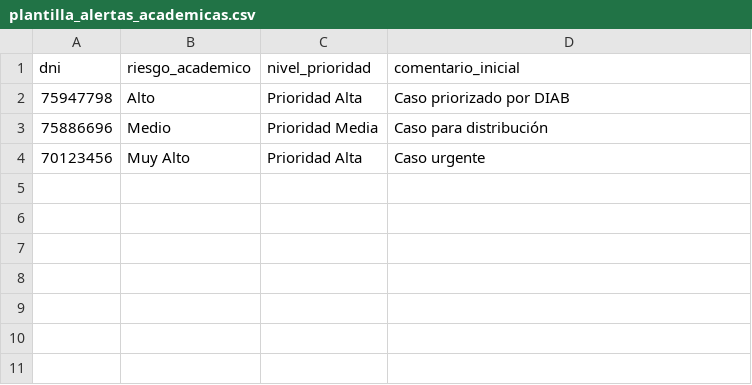
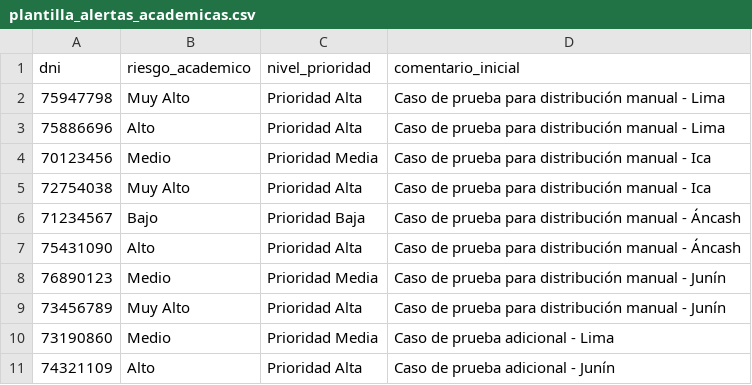
Before and after one commit to GI-pronabec/gestiondelbienestar, a CSV file: plantilla_alertas_academicas.csv, drawn as a sheet.

```diff
--- a/plantilla_alertas_academicas.csv
+++ b/plantilla_alertas_academicas.csv
@@ -1,4 +1,11 @@
 dni;riesgo_academico;nivel_prioridad;comentario_inicial
-75947798;Alto;Prioridad Alta;Caso priorizado por DIAB
-75886696;Medio;Prioridad Media;Caso para distribución
-70123456;Muy Alto;Prioridad Alta;Caso urgente
+75947798;Muy Alto;Prioridad Alta;Caso de prueba para distribución manual - Lima
+75886696;Alto;Prioridad Alta;Caso de prueba para distribución manual - Lima
+70123456;Medio;Prioridad Media;Caso de prueba para distribución manual - Ica
+72754038;Muy Alto;Prioridad Alta;Caso de prueba para distribución manual - Ica
+71234567;Bajo;Prioridad Baja;Caso de prueba para distribución manual - Áncash
+75431090;Alto;Prioridad Alta;Caso de prueba para distribución manual - Áncash
+76890123;Medio;Prioridad Media;Caso de prueba para distribución manual - Junín
+73456789;Muy Alto;Prioridad Alta;Caso de prueba para distribución manual - Junín
+73190860;Medio;Prioridad Media;Caso de prueba adicional - Lima
+74321109;Alto;Prioridad Alta;Caso de prueba adicional - Junín
```
Also changed, not shown: 1 other file.
